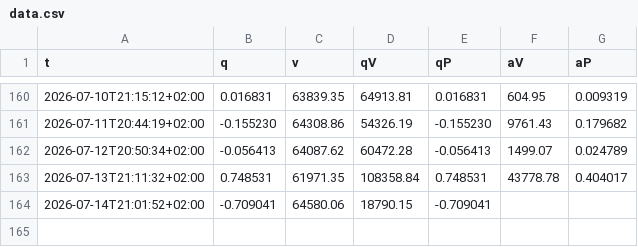
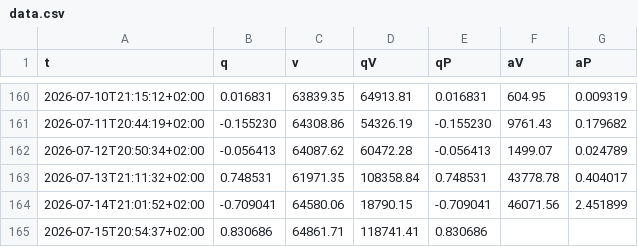
Before and after one commit to KonturOne/qBerry, a CSV file: data/data.csv, drawn as a sheet; only a part is shown, gaps mark what is left out.

```diff
--- a/data/data.csv
+++ b/data/data.csv
@@ -163,2 +163,3 @@ t,q,v,qV,qP,aV,aP
 2026-07-13T21:11:32+02:00,0.748531,61971.35,108358.84,0.748531,43778.78,0.404017
-2026-07-14T21:01:52+02:00,-0.709041,64580.06,18790.15,-0.709041,,
+2026-07-14T21:01:52+02:00,-0.709041,64580.06,18790.15,-0.709041,46071.56,2.451899
+2026-07-15T20:54:37+02:00,0.830686,64861.71,118741.41,0.830686,,
```
